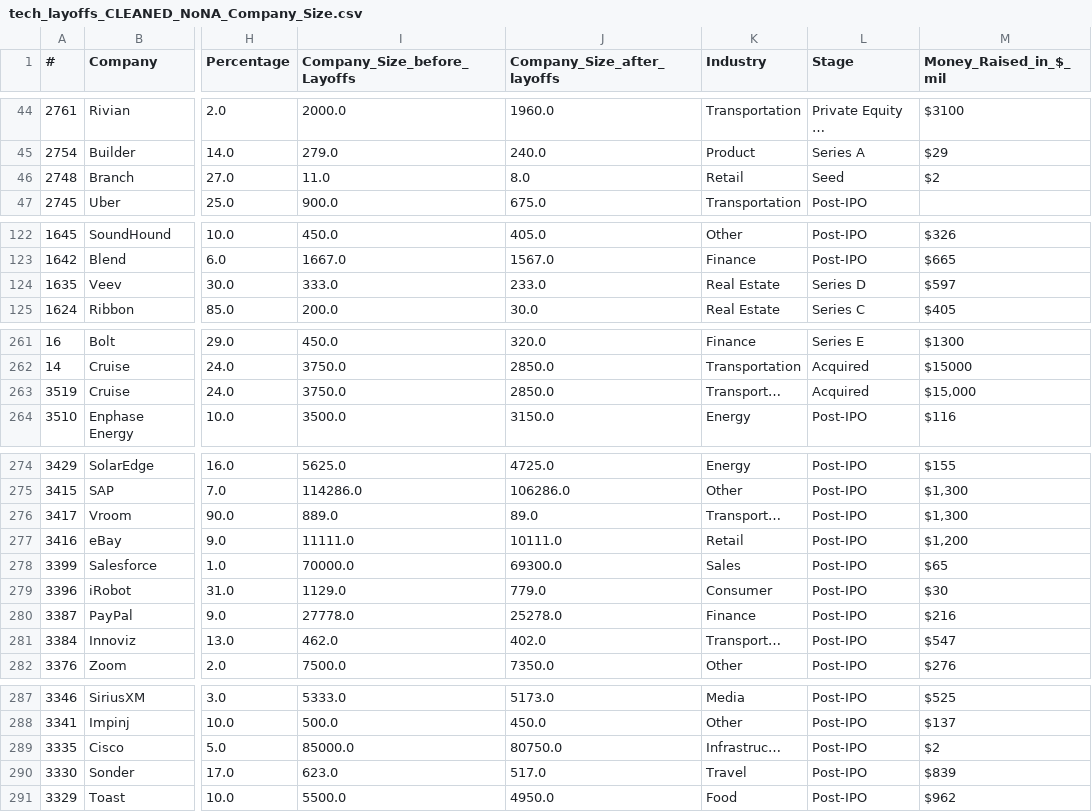
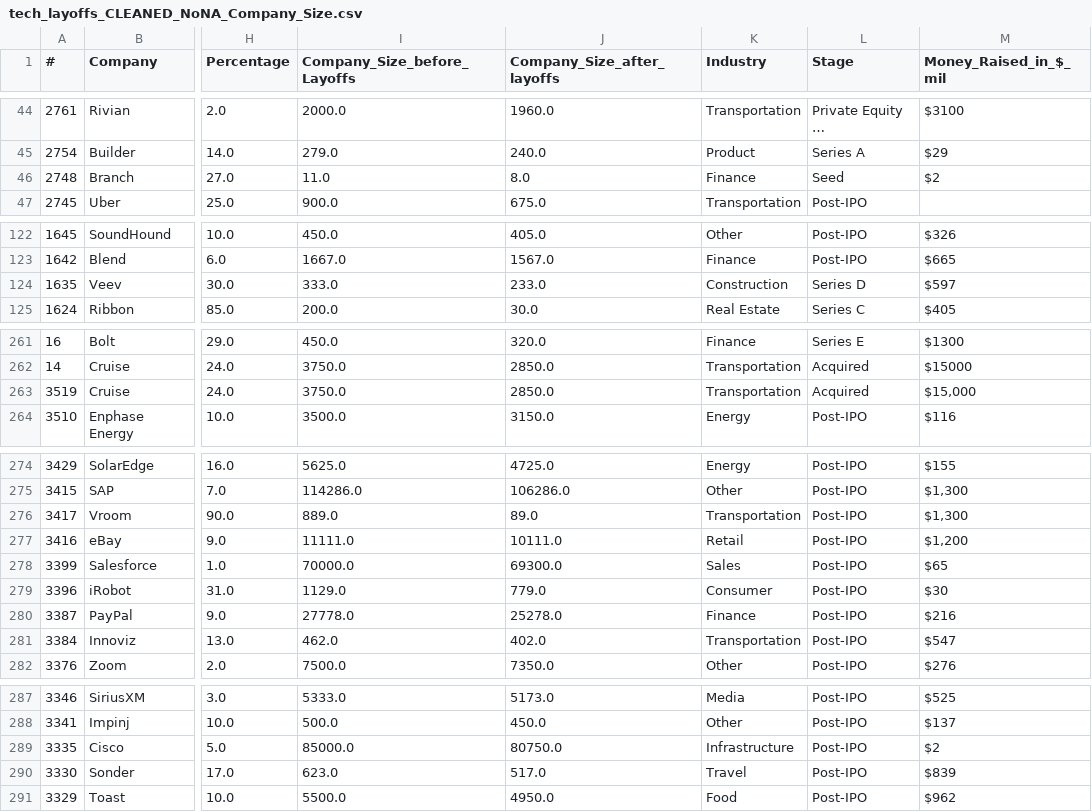
Before and after one commit to shwaylay/CMSC828A_Final_Proj, a CSV file: datasets/tech_layoffs_CLEANED_NoNA_Company_Size.csv, drawn as a sheet; only a part is shown, gaps mark what is left out; the diff covers the shown part only; the diff names each change by its address in the sheet, - before the commit and + after, or states it on an @@ line.

```diff
--- a/datasets/tech_layoffs_CLEANED_NoNA_Company_Size.csv
+++ b/datasets/tech_layoffs_CLEANED_NoNA_Company_Size.csv
-K46 (Industry): Retail
+K46 (Industry): Finance
-K124 (Industry): Real Estate
+K124 (Industry): Construction
-K263 (Industry): Transport…
+K263 (Industry): Transportation
-K276 (Industry): Transport…
+K276 (Industry): Transportation
-K281 (Industry): Transport…
+K281 (Industry): Transportation
-K289 (Industry): Infrastruc…
+K289 (Industry): Infrastructure
```
Also changed, not shown: 1 edited cell elsewhere in this file, 2 other files.
